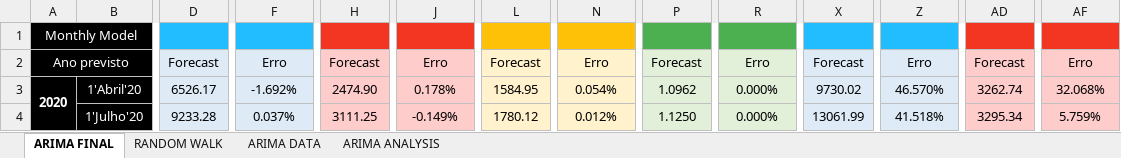
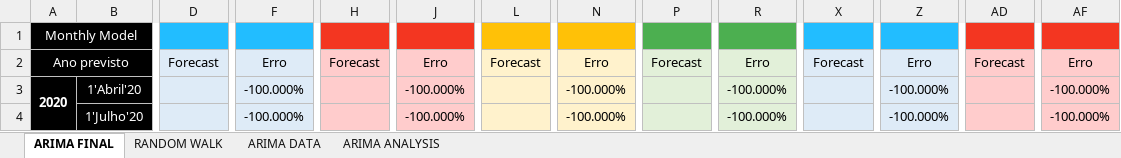
Before and after one commit to tiago109817/Financial-Markets-Prediction, an Excel workbook: Analysis.xlsx, sheet ARIMA FINAL, drawn as a sheet; only a part is shown, gaps mark what is left out; values as stored, in another font and other column widths than the file's, no borders; charts and pictures not drawn; the diff covers the shown part only; the diff names each change by its address in the sheet, - before the commit and + after, or states it on an @@ line.

Commit message:
Adicionei a random walk, e dps ao correr apercebi me de um erro claro no anchoring, entao corrigi o erro que tbm existia no final_arima, isto resultou em mais erro percentual, uma vez que parou de ser feito antes da avaliação, sem a aldrabar

```diff
--- a/Analysis.xlsx (sheet ARIMA FINAL)
+++ b/Analysis.xlsx (sheet ARIMA FINAL)
-D3: 6526.17
+D3: (empty)
-F3: -1.692%
+F3: -100.000%
-H3: 2474.90
+H3: (empty)
-J3: 0.178%
+J3: -100.000%
-L3: 1584.95
+L3: (empty)
-N3: 0.054%
+N3: -100.000%
-P3: 1.0962
+P3: (empty)
-R3:R4: 0.000%
+R3:R4: -100.000%
-X3: 9730.02
+X3: (empty)
-Z3: 46.570%
+Z3: -100.000%
-AD3: 3262.74
+AD3: (empty)
-AF3: 32.068%
+AF3: -100.000%
-D4: 9233.28
+D4: (empty)
-F4: 0.037%
+F4: -100.000%
-H4: 3111.25
+H4: (empty)
-J4: -0.149%
+J4: -100.000%
-L4: 1780.12
+L4: (empty)
-N4: 0.012%
+N4: -100.000%
-P4: 1.1250
+P4: (empty)
-X4: 13061.99
+X4: (empty)
-Z4: 41.518%
+Z4: -100.000%
-AD4: 3295.34
+AD4: (empty)
-AF4: 5.759%
+AF4: -100.000%
```
Also changed, not shown: 376 edited cells elsewhere in this sheet, sheet RANDOM WALK, sheet ARIMA DATA, charts or pictures, 5 other files.
